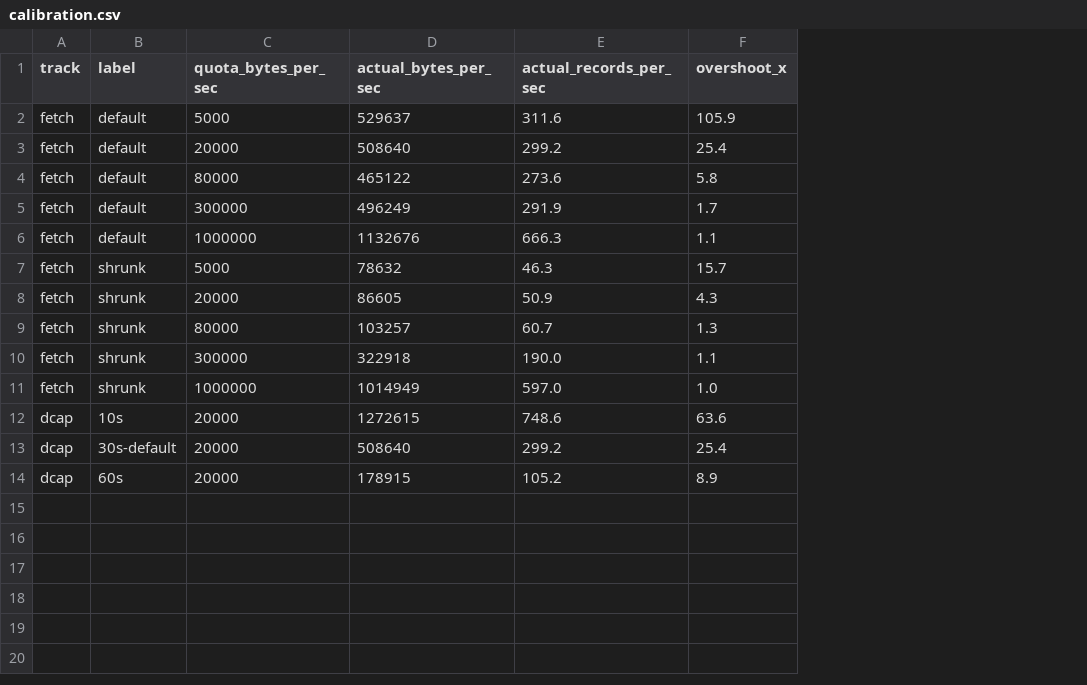
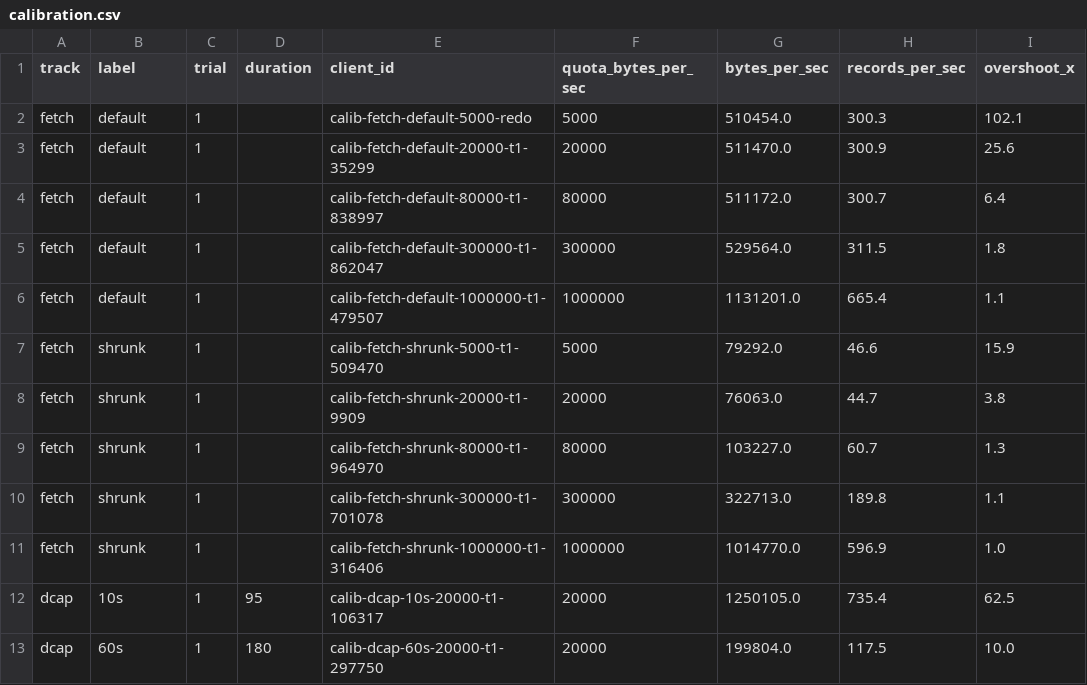
Before and after one commit to redpanda-data/redpanda-labs, a CSV file: docker-compose/client-quota-throughput/simple-client/calibration.csv, drawn as a sheet; removed rows and columns are numbered as before the commit, all else as after; the diff names each change by its address in the sheet, - before the commit and + after, or states it on an @@ line.

Commit message:
Address PR review: reconcile worked example with calibration data
The worked example's floor measurement (366,172 B/s, S=10,985,205) and the
calibration table's default-settings floor band (465,122-529,637 B/s,
D_cap-implied S~15.3MB) described the same setup but didn't agree, about
40% apart. Root cause: the worked example used --duration-sec 60 against a
30s throttle-delay cap, below the >=3x-cap safety margin the calibration
sweep itself was built to enforce (see calibration_sweep.py's own
comments) - so it caught only one early burst and understated the real
floor relative to the sweep's safely-measured points.

Re-measured the worked example for real with --duration-sec 95: measured
465,446 B/s (implied S~14.0MB), landing inside the calibration table's own
floor band instead of contradicting it.

Also regenerated calibration.csv by actually running the (now
overshoot_x-emitting) calibration_sweep.py end to end, rather than by
hand - one trial crashed on the original run (python-client's pip install
hadn't finished when the sweep's first seed step fired) and was redone
standalone. The real numbers landed close to the originally-committed
ones, confirming those weren't fabricated, just not reproducible from the
script as committed.

Confirmed the "FETCH-TPUT/SEC" column header flink/README.adoc cites is
real - captured it live from `rpk cluster connections list` while this
re-measurement's consumer was active.

```diff
--- a/docker-compose/client-quota-throughput/simple-client/calibration.csv
+++ b/docker-compose/client-quota-throughput/simple-client/calibration.csv
+column C (trial), rows 2-13: all 1
+column D (duration), rows 12-13: 95 | 180
+column E (client_id), rows 2-13: calib-fetch-default-5000-redo | calib-fetch-default-20000-t1-35299 | calib-fetch-default-80000-t1-838997 | calib-fetch-default-300000-t1-862047 | calib-fetch-default-1000000-t1-479507 | calib-fetch-shrunk-5000-t1-509470 | calib-fetch-shrunk-20000-t1-9909 | calib-fetch-shrunk-80000-t1-964970 | calib-fetch-shrunk-300000-t1-701078 | calib-fetch-shrunk-1000000-t1-316406 | calib-dcap-10s-20000-t1-106317 | calib-dcap-60s-20000-t1-297750
-column D (actual_bytes_per_sec), rows 2-12: 529637 | 508640 | 465122 | 496249 | 1132676 | 78632 | 86605 | 103257 | 322918 | 1014949 | 1272615; row 14: 178915
-column E (actual_records_per_sec), rows 2-12: 311.6 | 299.2 | 273.6 | 291.9 | 666.3 | 46.3 | 50.9 | 60.7 | 190.0 | 597.0 | 748.6; row 14: 105.2
+column G (bytes_per_sec), rows 2-13: 510454.0 | 511470.0 | 511172.0 | 529564.0 | 1131201.0 | 79292.0 | 76063.0 | 103227.0 | 322713.0 | 1014770.0 | 1250105.0 | 199804.0
+column H (records_per_sec), rows 2-13: 300.3 | 300.9 | 300.7 | 311.5 | 665.4 | 46.6 | 44.7 | 60.7 | 189.8 | 596.9 | 735.4 | 117.5
-I2 (overshoot_x): 105.9
+I2 (overshoot_x): 102.1
-I3 (overshoot_x): 25.4
+I3 (overshoot_x): 25.6
-I4 (overshoot_x): 5.8
+I4 (overshoot_x): 6.4
-I5 (overshoot_x): 1.7
+I5 (overshoot_x): 1.8
-I7 (overshoot_x): 15.7
+I7 (overshoot_x): 15.9
-I8 (overshoot_x): 4.3
+I8 (overshoot_x): 3.8
-I12 (overshoot_x): 63.6
+I12 (overshoot_x): 62.5
-row 13: dcap | 30s-default | 20000 | 508640 | 299.2 | 25.4
-I13 (overshoot_x): 8.9
+I13 (overshoot_x): 10.0
```
Also changed, not shown: 1 other file.
